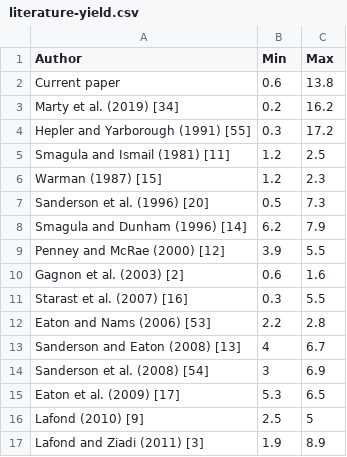
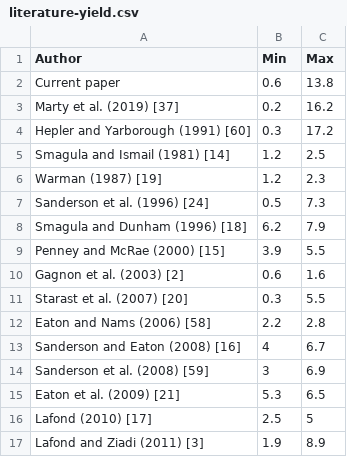
Before and after one commit to essicolo/2020_blueberry-ionomics, a CSV file: data/literature-yield.csv, drawn as a sheet.

```diff
--- a/data/literature-yield.csv
+++ b/data/literature-yield.csv
@@ -2,16 +2,16 @@ Author,Min,Max
 Current paper,0.6,13.8
-Marty et al. (2019) [34],0.2,16.2
-Hepler and Yarborough (1991) [55],0.3,17.2
-Smagula and Ismail (1981) [11],1.2,2.5
-Warman (1987) [15],1.2,2.3
-Sanderson et al. (1996) [20],0.5,7.3
-Smagula and Dunham (1996) [14],6.2,7.9
-Penney and McRae (2000) [12],3.9,5.5
+Marty et al. (2019) [37],0.2,16.2
+Hepler and Yarborough (1991) [60],0.3,17.2
+Smagula and Ismail (1981) [14],1.2,2.5
+Warman (1987) [19],1.2,2.3
+Sanderson et al. (1996) [24],0.5,7.3
+Smagula and Dunham (1996) [18],6.2,7.9
+Penney and McRae (2000) [15],3.9,5.5
 Gagnon et al. (2003) [2],0.6,1.6
-Starast et al. (2007) [16],0.3,5.5
-Eaton and Nams (2006) [53],2.2,2.8
-Sanderson and Eaton (2008) [13],4,6.7
-Sanderson et al. (2008) [54],3,6.9
-Eaton et al. (2009) [17],5.3,6.5
-Lafond (2010) [9],2.5,5
+Starast et al. (2007) [20],0.3,5.5
+Eaton and Nams (2006) [58],2.2,2.8
+Sanderson and Eaton (2008) [16],4,6.7
+Sanderson et al. (2008) [59],3,6.9
+Eaton et al. (2009) [21],5.3,6.5
+Lafond (2010) [17],2.5,5
 Lafond and Ziadi (2011) [3],1.9,8.9
```
Also changed, not shown: output/test_baked.csv, output/train_baked.csv, 13 other files.
